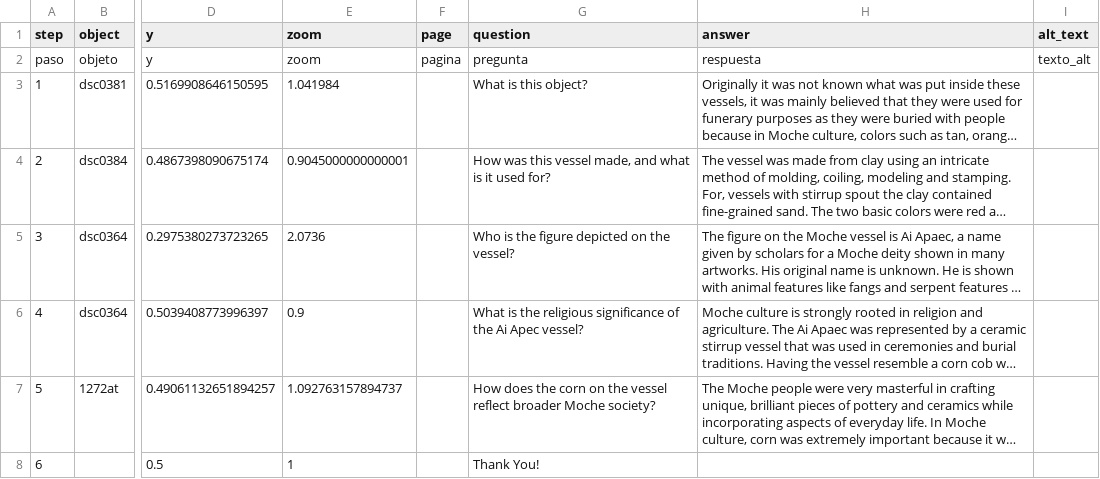
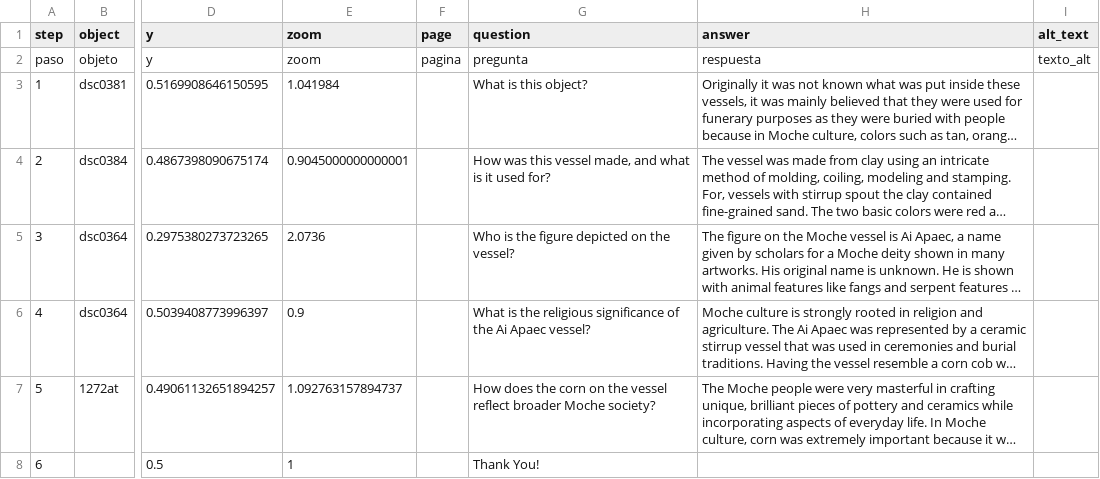
Before and after one commit to briannaguatt-barrera/moche-ceramic-stirrup-vessel-ai-apec, a CSV file: telar-content/spreadsheets/blank_template.csv, drawn as a sheet; only a part is shown, gaps mark what is left out; long unchanged cells end in …; the diff names each change by its address in the sheet, - before the commit and + after, or states it on an @@ line.

Commit message:
Modify 1 story
Changed:
  Story: Moche Vessel: Ai Apaec

Published via Telar Compositor

```diff
--- a/telar-content/spreadsheets/blank_template.csv
+++ b/telar-content/spreadsheets/blank_template.csv
-G6 (question): …the Ai Apec vessel?
+G6 (question): …the Ai Apaec vessel?
```
Also changed, not shown: telar-content/spreadsheets/project.csv.
